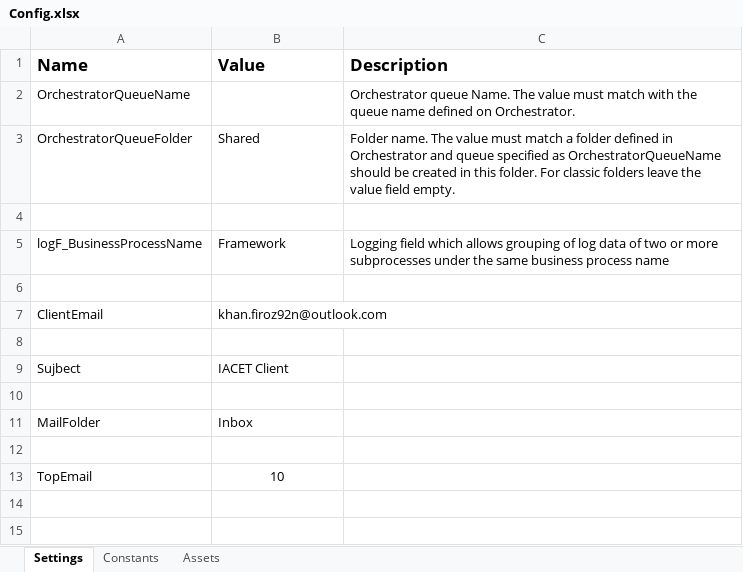
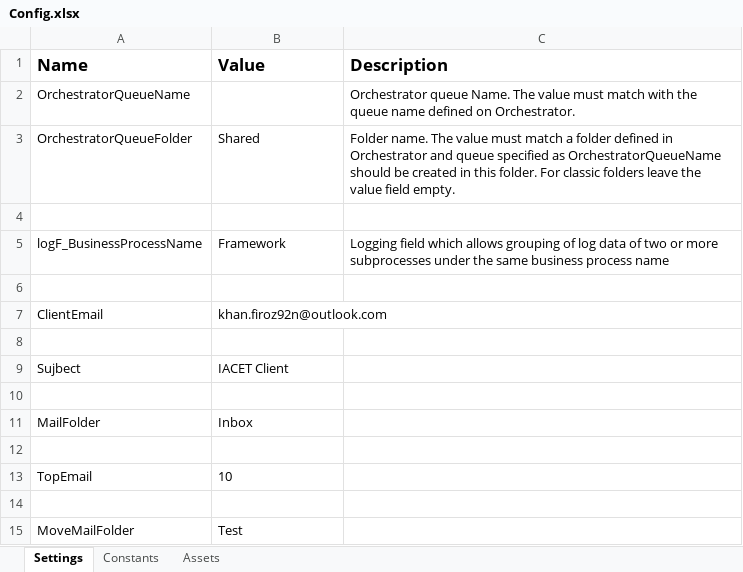
Before and after one commit to rpaliveprojects/Email_Monitoring, an Excel workbook: Config.xlsx, sheet Settings, drawn as a sheet; values as stored, in another font and other column widths than the file's, no borders; the diff names each change by its address in the sheet, - before the commit and + after, or states it on an @@ line.

```diff
--- a/Config.xlsx (sheet Settings)
+++ b/Config.xlsx (sheet Settings)
-B13 alignment: center
+B13 alignment: left
+row 14: (empty)
+row 15: MoveMailFolder | Test
```
Also changed, not shown: 1 other file.
